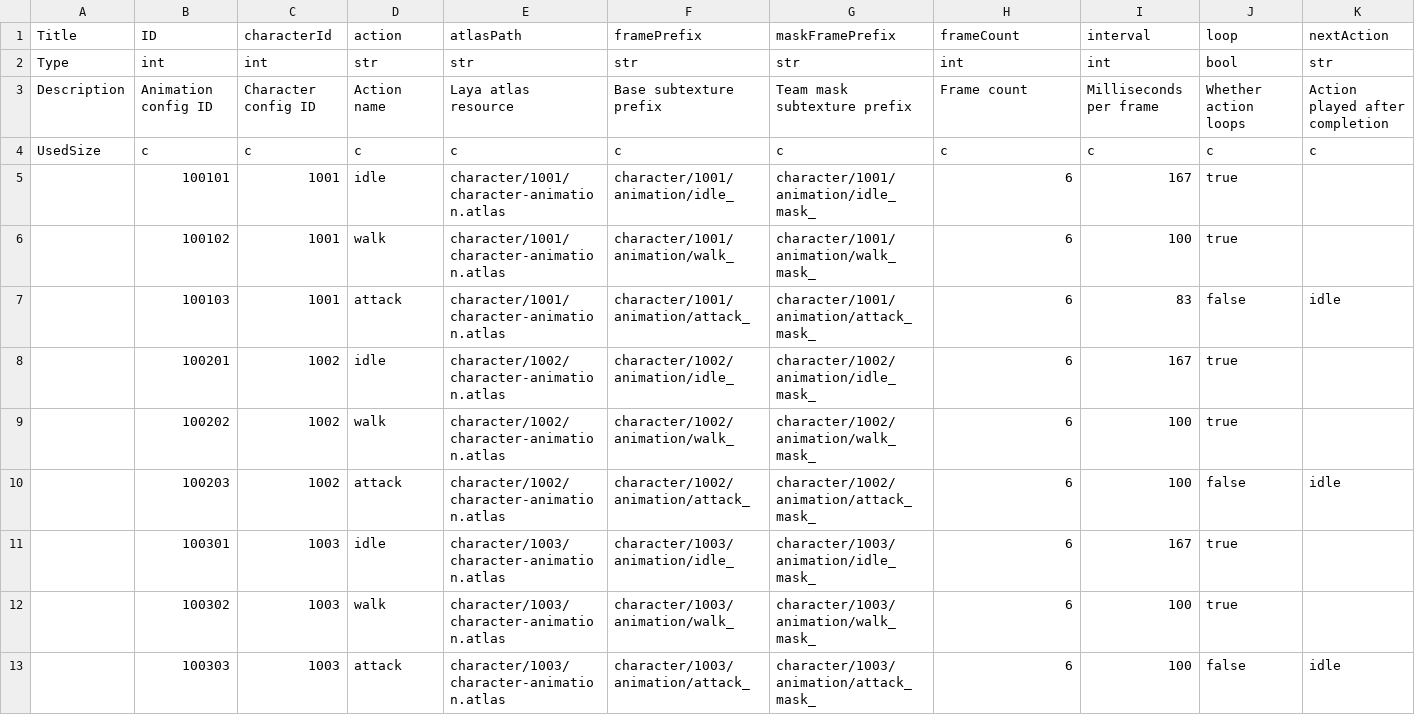
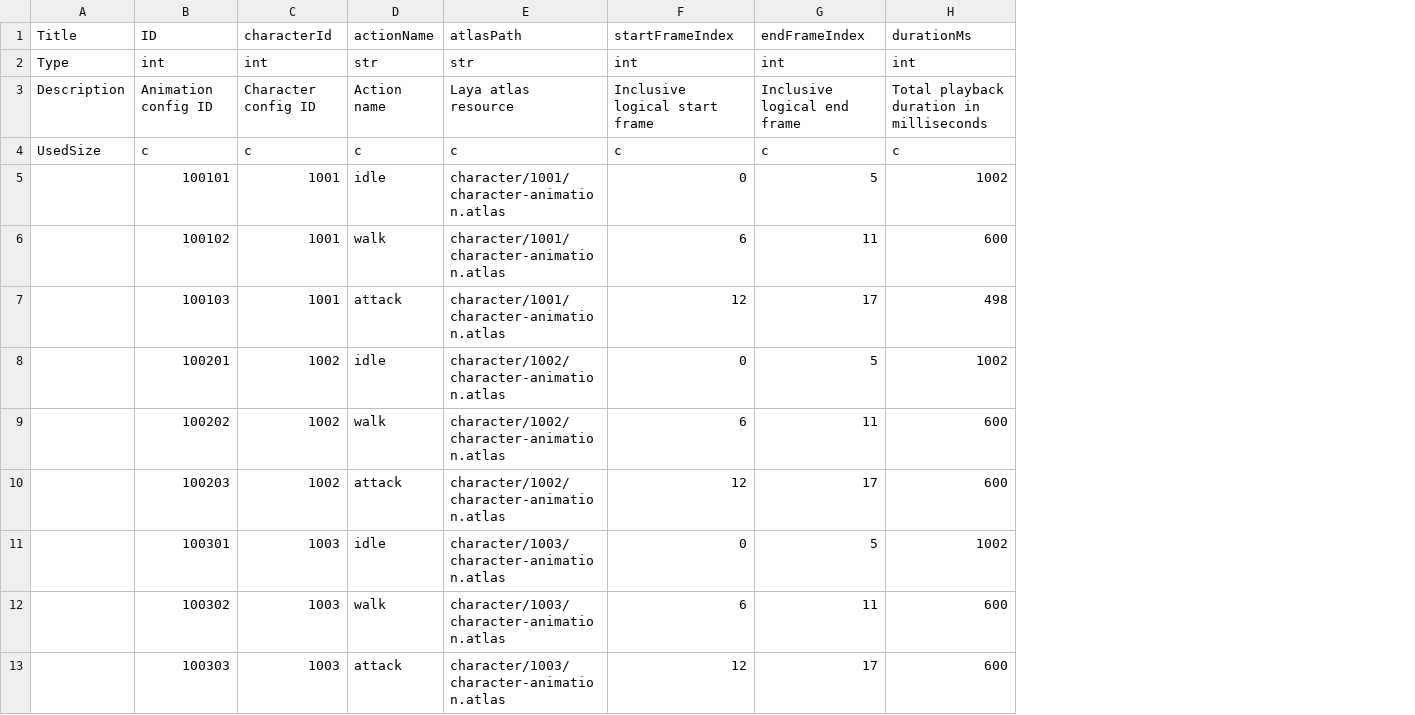
Before and after one commit to jojohello/Laya_FrameworkJ, a CSV file: Config/csv/CharacterAnimation.csv, drawn as a sheet; removed rows and columns are numbered as before the commit, all else as after; the diff names each change by its address in the sheet, - before the commit and + after, or states it on an @@ line.

```diff
--- a/Config/csv/CharacterAnimation.csv
+++ b/Config/csv/CharacterAnimation.csv
-column F, rows 1-13: framePrefix | str | Base subtexture prefix | c | character/1001/animation/idle_ | character/1001/animation/walk_ | character/1001/animation/attack_ | character/1002/animation/idle_ | character/1002/animation/walk_ | character/1002/animation/attack_ | character/1003/animation/idle_ | character/1003/animation/walk_ | character/1003/animation/attack_
-column G, rows 1-13: maskFramePrefix | str | Team mask subtexture prefix | c | character/1001/animation/idle_mask_ | character/1001/animation/walk_mask_ | character/1001/animation/attack_mask_ | character/1002/animation/idle_mask_ | character/1002/animation/walk_mask_ | character/1002/animation/attack_mask_ | character/1003/animation/idle_mask_ | character/1003/animation/walk_mask_ | character/1003/animation/attack_mask_
-column I, rows 1-13: interval | int | Milliseconds per frame | c | 167 | 100 | 83 | 167 | 100 | 100 | 167 | 100 | 100
-column J, rows 1-13: loop | bool | Whether action loops | c | true | true | false | true | true | false | true | true | false
-column K, rows 1-13: nextAction | str | Action played after completion | c |  |  | idle |  |  | idle |  |  | idle
+column G, rows 1-13: endFrameIndex | int | Inclusive logical end frame | c | 5 | 11 | 17 | 5 | 11 | 17 | 5 | 11 | 17
+column H, rows 1-13: durationMs | int | Total playback duration in milliseconds | c | 1002 | 600 | 498 | 1002 | 600 | 600 | 1002 | 600 | 600
-D1: action
+D1: actionName
-F1: frameCount
+F1: startFrameIndex
-F3: Frame count
+F3: Inclusive logical start frame
-F5: 6
+F5: 0
-F7: 6
+F7: 12
-F8: 6
+F8: 0
-F10: 6
+F10: 12
-F11: 6
+F11: 0
-F13: 6
+F13: 12
```
Also changed, not shown: Config/csv/Skill.csv, 48 other files.
